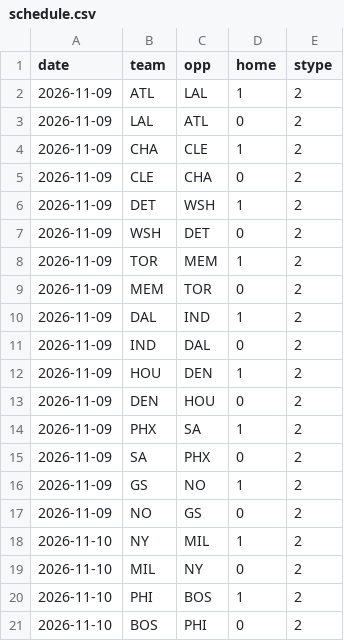
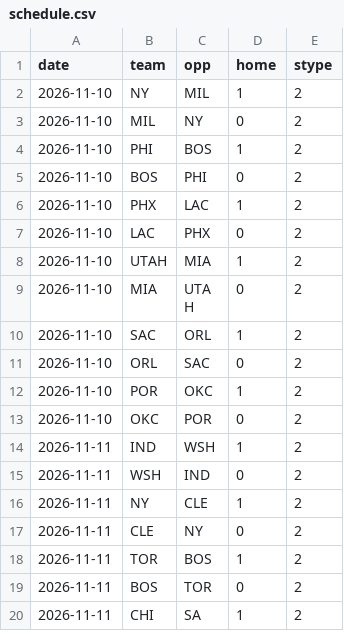
Before and after one commit to jlwin1995-alt/Bball, a CSV file: data/raw/schedule.csv, drawn as a sheet; only a part is shown; the shorter side is filled out with more unchanged rows; removed rows and columns are numbered as before the commit, all else as after; the diff covers the shown part only; the diff names each change by its address in the sheet, - before the commit and + after, or states it on an @@ line.

```diff
--- a/data/raw/schedule.csv
+++ b/data/raw/schedule.csv
-row 2: 2026-11-09 | ATL | LAL | 1 | 2
-row 3: 2026-11-09 | LAL | ATL | 0 | 2
-row 4: 2026-11-09 | CHA | CLE | 1 | 2
-row 5: 2026-11-09 | CLE | CHA | 0 | 2
-row 6: 2026-11-09 | DET | WSH | 1 | 2
-row 7: 2026-11-09 | WSH | DET | 0 | 2
-row 8: 2026-11-09 | TOR | MEM | 1 | 2
-row 9: 2026-11-09 | MEM | TOR | 0 | 2
-row 10: 2026-11-09 | DAL | IND | 1 | 2
-row 11: 2026-11-09 | IND | DAL | 0 | 2
-row 12: 2026-11-09 | HOU | DEN | 1 | 2
-row 13: 2026-11-09 | DEN | HOU | 0 | 2
-row 14: 2026-11-09 | PHX | SA | 1 | 2
-row 15: 2026-11-09 | SA | PHX | 0 | 2
-row 16: 2026-11-09 | GS | NO | 1 | 2
-row 17: 2026-11-09 | NO | GS | 0 | 2
```
Also changed, not shown: 16 added rows elsewhere in this file, data/log/voids.csv, data/raw/injuries.csv, 44 other files.
